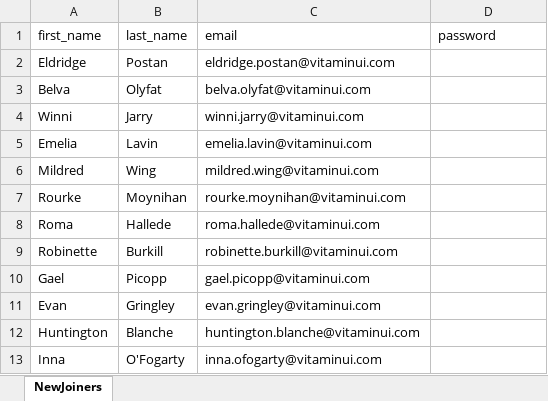
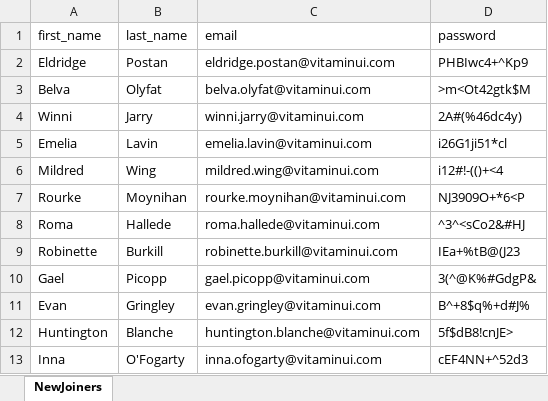
Before and after one commit to totyai/UiPath_PasswordGeneration, an Excel workbook: NewJoiners.xlsx, sheet NewJoiners, drawn as a sheet; values as stored, in another font and other column widths than the file's, no borders; the diff names each change by its address in the sheet, - before the commit and + after, or states it on an @@ line.

Commit message:
- [x] Password generated and excel stored - [x] Project completed

```diff
--- a/NewJoiners.xlsx (sheet NewJoiners)
+++ b/NewJoiners.xlsx (sheet NewJoiners)
-D2 (password): (empty)
+D2 (password): PHBIwc4+^Kp9
-D3 (password): (empty)
+D3 (password): >m<Ot42gtk$M
-D4 (password): (empty)
+D4 (password): 2A#(%46dc4y)
-D5 (password): (empty)
+D5 (password): i26G1ji51*cl
-D6 (password): (empty)
+D6 (password): i12#!-(()+<4
-D7 (password): (empty)
+D7 (password): NJ3909O+*6<P
-D8 (password): (empty)
+D8 (password): ^3^<sCo2&#HJ
-D9 (password): (empty)
+D9 (password): IEa+%tB@(J23
-D10 (password): (empty)
+D10 (password): 3(^@K%#GdgP&
-D11 (password): (empty)
+D11 (password): B^+8$q%+d#J%
-D12 (password): (empty)
+D12 (password): 5f$dB8!cnJE>
-D13 (password): (empty)
+D13 (password): cEF4NN+^52d3
```
